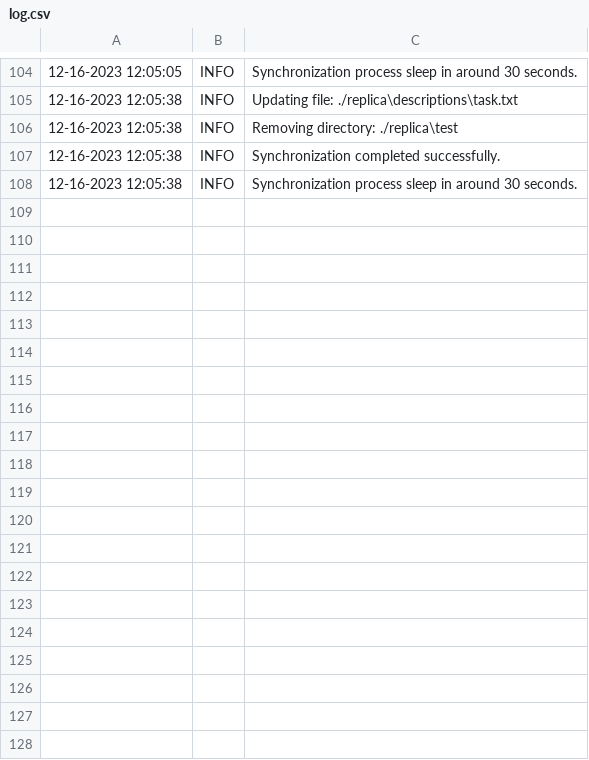
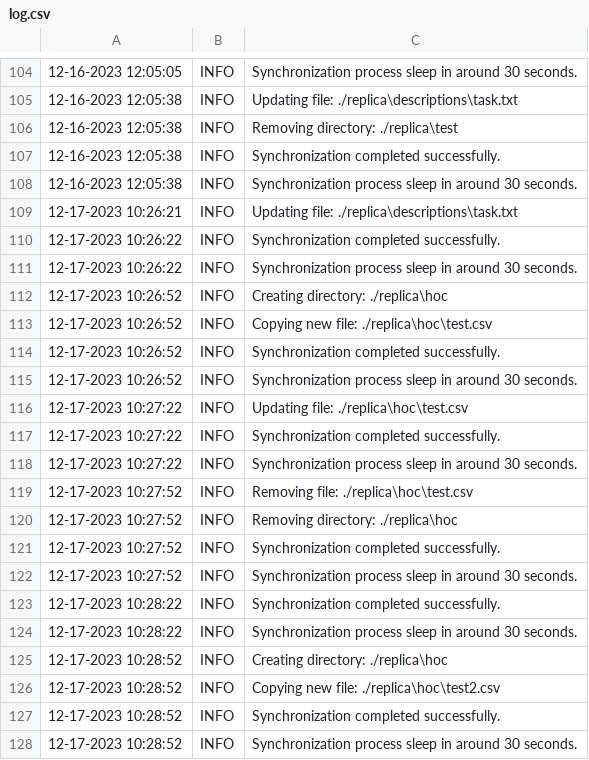
Before and after one commit to huynhhoc/FolderSynchronization, a CSV file: logs/log.csv, drawn as a sheet; only a part is shown, gaps mark what is left out; the diff covers the shown part only.

```diff
--- a/logs/log.csv
+++ b/logs/log.csv
@@ -108 +108,21 @@
 12-16-2023 12:05:38 | INFO | Synchronization process sleep in around 30 seconds.
+12-17-2023 10:26:21 | INFO | Updating file: ./replica\descriptions\task.txt
+12-17-2023 10:26:22 | INFO | Synchronization completed successfully.
+12-17-2023 10:26:22 | INFO | Synchronization process sleep in around 30 seconds.
+12-17-2023 10:26:52 | INFO | Creating directory: ./replica\hoc
+12-17-2023 10:26:52 | INFO | Copying new file: ./replica\hoc\test.csv
+12-17-2023 10:26:52 | INFO | Synchronization completed successfully.
+12-17-2023 10:26:52 | INFO | Synchronization process sleep in around 30 seconds.
+12-17-2023 10:27:22 | INFO | Updating file: ./replica\hoc\test.csv
+12-17-2023 10:27:22 | INFO | Synchronization completed successfully.
+12-17-2023 10:27:22 | INFO | Synchronization process sleep in around 30 seconds.
+12-17-2023 10:27:52 | INFO | Removing file: ./replica\hoc\test.csv
+12-17-2023 10:27:52 | INFO | Removing directory: ./replica\hoc
+12-17-2023 10:27:52 | INFO | Synchronization completed successfully.
+12-17-2023 10:27:52 | INFO | Synchronization process sleep in around 30 seconds.
+12-17-2023 10:28:22 | INFO | Synchronization completed successfully.
+12-17-2023 10:28:22 | INFO | Synchronization process sleep in around 30 seconds.
+12-17-2023 10:28:52 | INFO | Creating directory: ./replica\hoc
+12-17-2023 10:28:52 | INFO | Copying new file: ./replica\hoc\test2.csv
+12-17-2023 10:28:52 | INFO | Synchronization completed successfully.
+12-17-2023 10:28:52 | INFO | Synchronization process sleep in around 30 seconds.
```
Also changed, not shown: 31 added rows elsewhere in this file, 1 other file.
